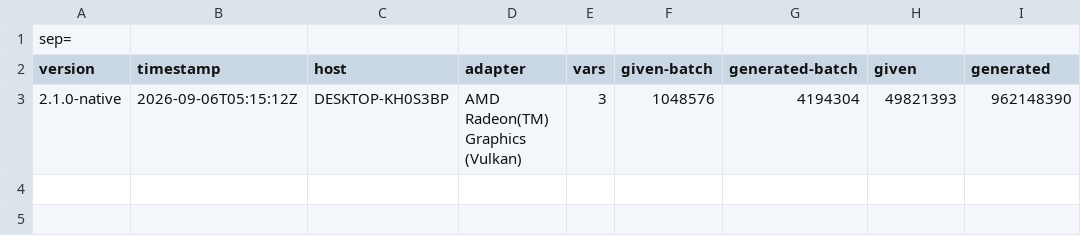
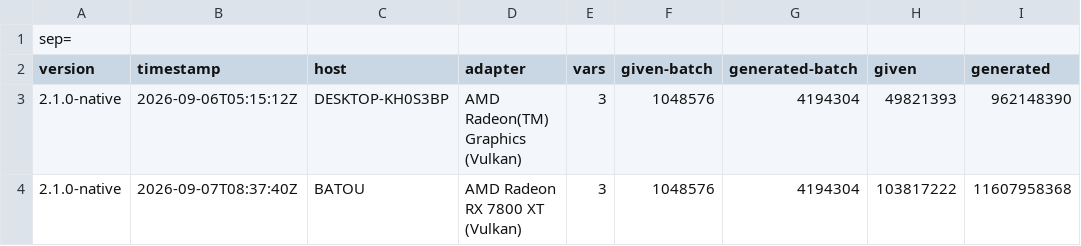
Before and after one commit to EmpowerOperations/babel, a CSV file: crates/babel/performance-records/brute-gpu-corner.csv, drawn as a sheet; the diff names each change by its address in the sheet, - before the commit and + after, or states it on an @@ line.

```diff
--- a/crates/babel/performance-records/brute-gpu-corner.csv
+++ b/crates/babel/performance-records/brute-gpu-corner.csv
+row 4: 2.1.0-native | 2026-09-07T08:37:40Z | BATOU | AMD Radeon RX 7800 XT (Vulkan) | 3 | 1048576 | 4194304 | 103817222 | 11607958368
```
Also changed, not shown: crates/babel/performance-records/add-two-vars.csv, crates/babel/performance-records/brute-gpu-ball.csv, 15 other files.
